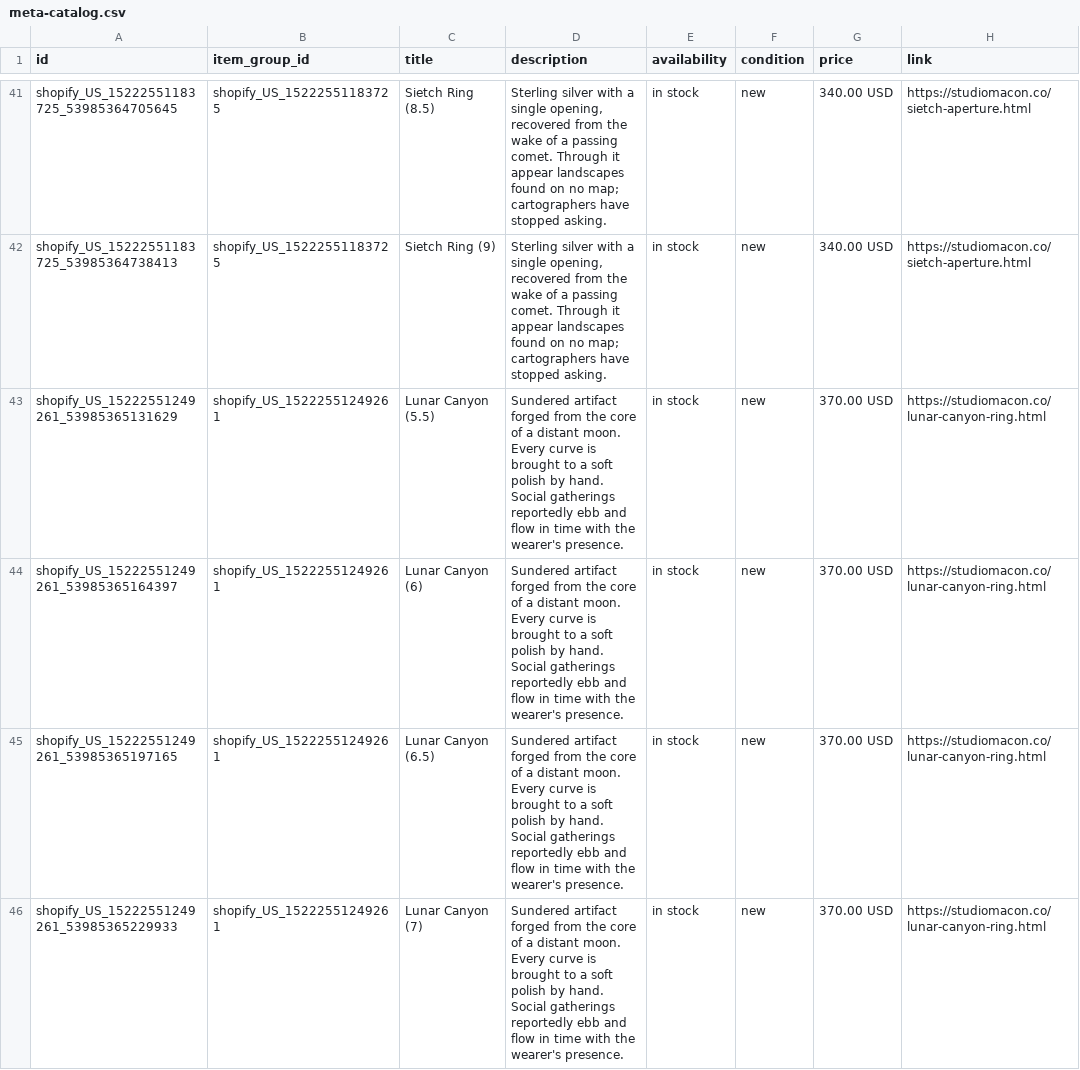
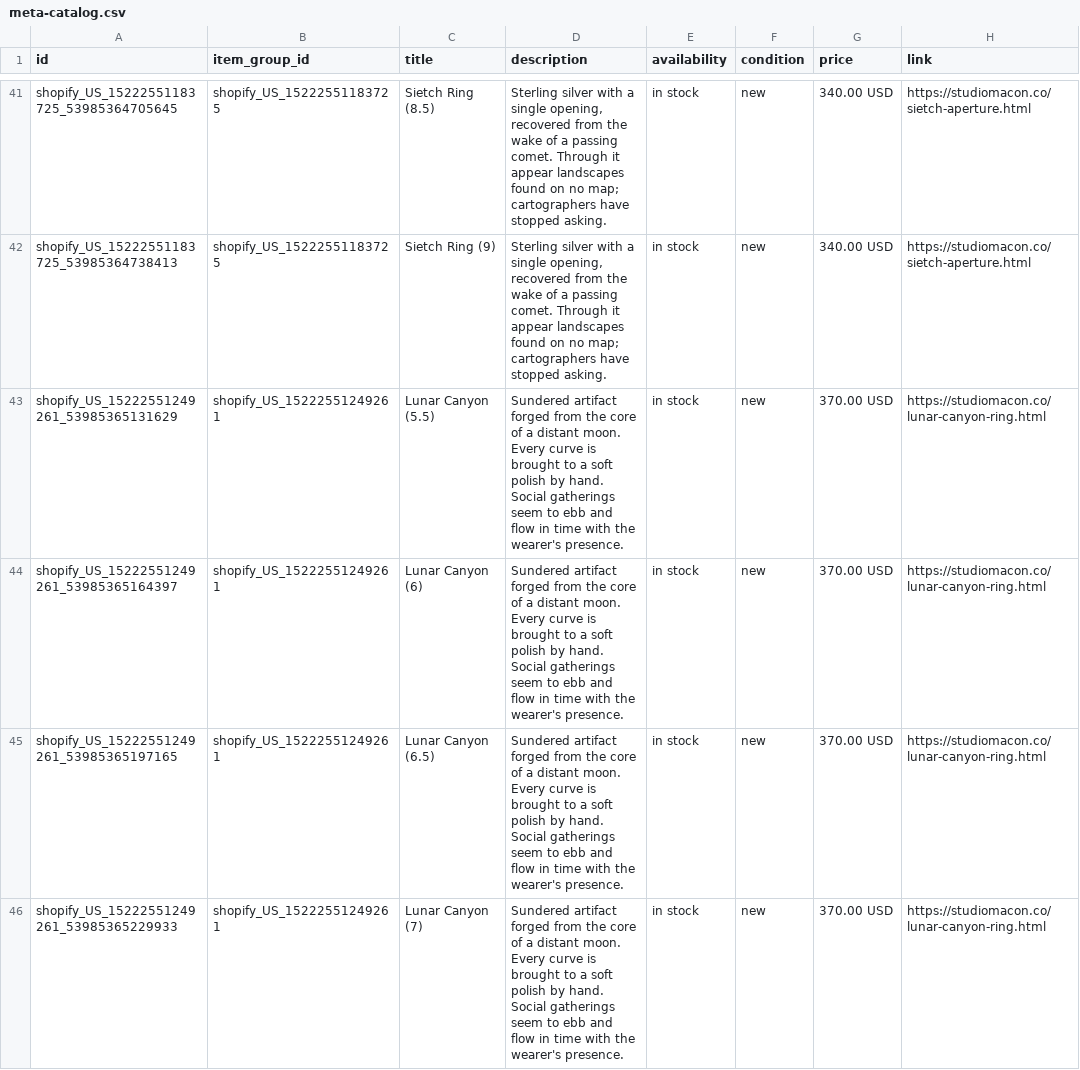
Before and after one commit to ShinobiDarkAura/studiomacon, a CSV file: pdp/meta-catalog.csv, drawn as a sheet; only a part is shown, gaps mark what is left out; the diff covers the shown part only; the diff names each change by its address in the sheet, - before the commit and + after, or states it on an @@ line.

```diff
--- a/pdp/meta-catalog.csv
+++ b/pdp/meta-catalog.csv
-D43:D46 (description): …Social gatherings reportedly ebb and…
+D43:D46 (description): …Social gatherings seem to ebb and…
```
Also changed, not shown: 41 edited cells elsewhere in this file, 13 other files.
